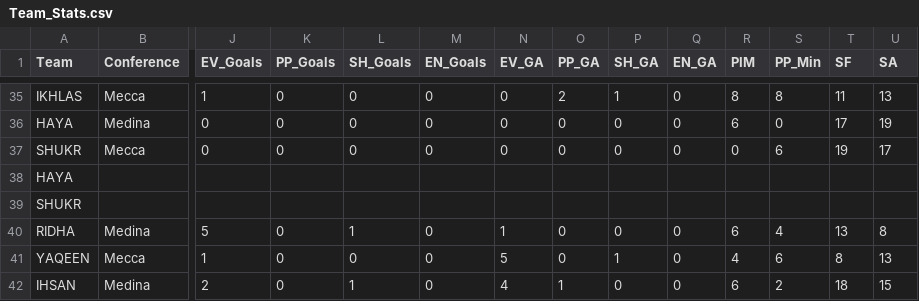
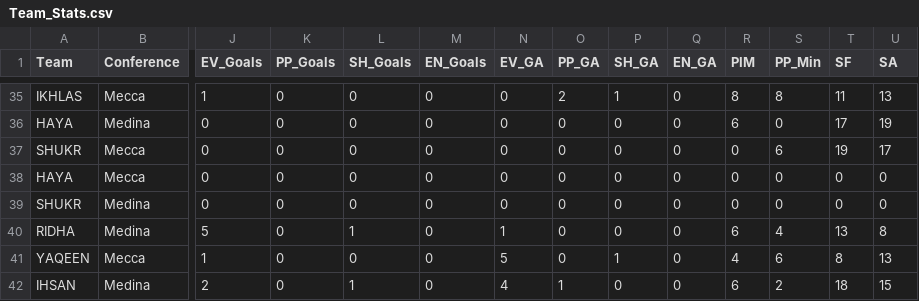
Before and after one commit to AhmadMobin/I_Slam-Hockey-2018-Stats, a CSV file: Team_Stats.csv, drawn as a sheet; only a part is shown, gaps mark what is left out; the diff names each change by its address in the sheet, - before the commit and + after, or states it on an @@ line.

Commit message:
Add files via upload

```diff
--- a/Team_Stats.csv
+++ b/Team_Stats.csv
-B38 (Conference): (empty)
+B38 (Conference): Mecca
-J38:J39 (EV_Goals): (empty)
+J38:J39 (EV_Goals): 0
-K38:K39 (PP_Goals): (empty)
+K38:K39 (PP_Goals): 0
-L38:L39 (SH_Goals): (empty)
+L38:L39 (SH_Goals): 0
-M38:M39 (EN_Goals): (empty)
+M38:M39 (EN_Goals): 0
-N38:N39 (EV_GA): (empty)
+N38:N39 (EV_GA): 0
-O38:O39 (PP_GA): (empty)
+O38:O39 (PP_GA): 0
-P38:P39 (SH_GA): (empty)
+P38:P39 (SH_GA): 0
-Q38:Q39 (EN_GA): (empty)
+Q38:Q39 (EN_GA): 0
-R38:R39 (PIM): (empty)
+R38:R39 (PIM): 0
-S38:S39 (PP_Min): (empty)
+S38:S39 (PP_Min): 0
-T38:T39 (SF): (empty)
+T38:T39 (SF): 0
-U38:U39 (SA): (empty)
+U38:U39 (SA): 0
-B39 (Conference): (empty)
+B39 (Conference): Medina
```
